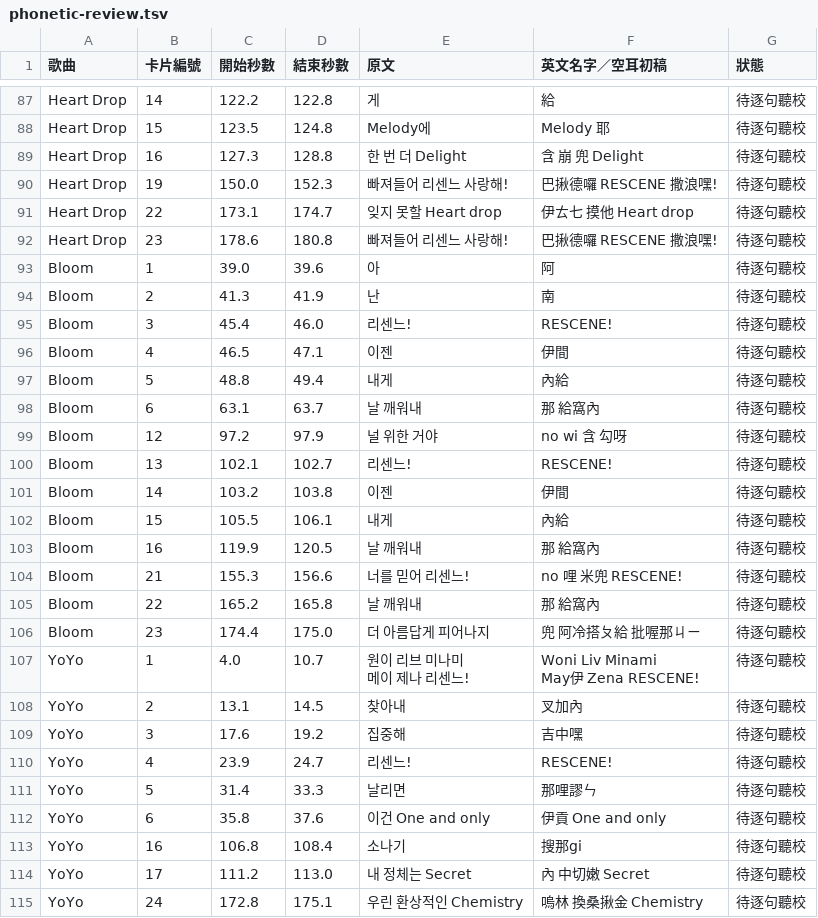
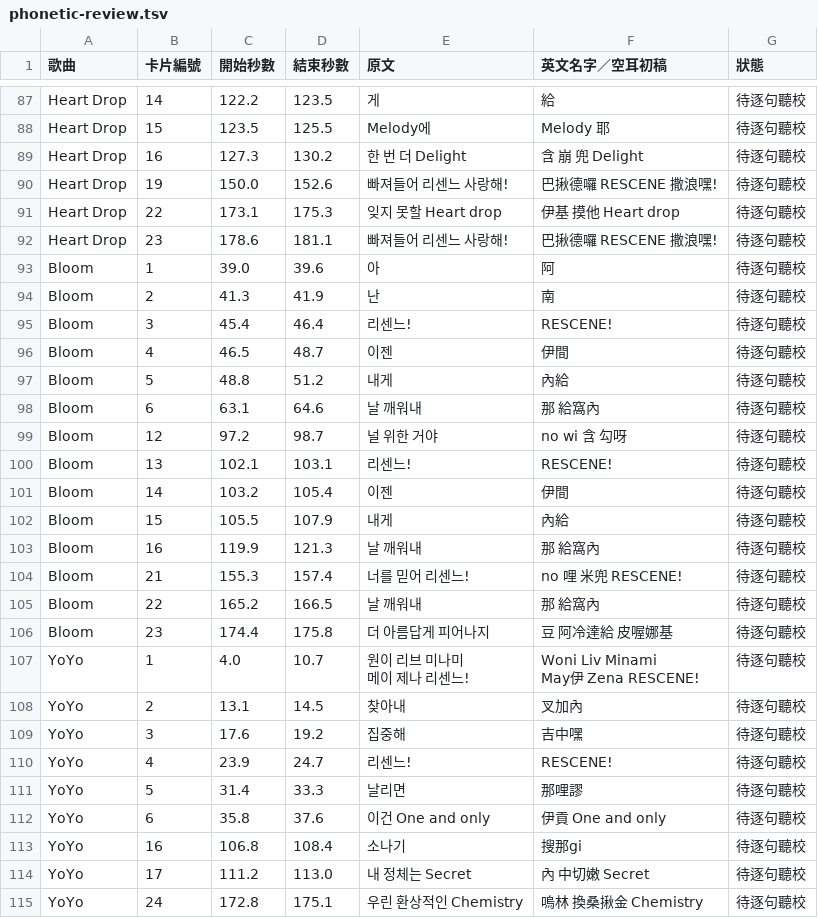
Before and after one commit to zx2538265/player, a TSV file: rescene/phonetic-review.tsv, drawn as a sheet; only a part is shown, gaps mark what is left out; the diff covers the shown part only; the diff names each change by its address in the sheet, - before the commit and + after, or states it on an @@ line.

```diff
--- a/rescene/phonetic-review.tsv
+++ b/rescene/phonetic-review.tsv
-D87 (結束秒數): 122.8
+D87 (結束秒數): 123.5
-D88 (結束秒數): 124.8
+D88 (結束秒數): 125.5
-D89 (結束秒數): 128.8
+D89 (結束秒數): 130.2
-D90 (結束秒數): 152.3
+D90 (結束秒數): 152.6
-D91 (結束秒數): 174.7
+D91 (結束秒數): 175.3
-F91 (英文名字／空耳初稿): 伊ㄊ七 摸他 Heart drop
+F91 (英文名字／空耳初稿): 伊基 摸他 Heart drop
-D92 (結束秒數): 180.8
+D92 (結束秒數): 181.1
-D95 (結束秒數): 46.0
+D95 (結束秒數): 46.4
-D96 (結束秒數): 47.1
+D96 (結束秒數): 48.7
-D97 (結束秒數): 49.4
+D97 (結束秒數): 51.2
-D98 (結束秒數): 63.7
+D98 (結束秒數): 64.6
-D99 (結束秒數): 97.9
+D99 (結束秒數): 98.7
-D100 (結束秒數): 102.7
+D100 (結束秒數): 103.1
-D101 (結束秒數): 103.8
+D101 (結束秒數): 105.4
-D102 (結束秒數): 106.1
+D102 (結束秒數): 107.9
-D103 (結束秒數): 120.5
+D103 (結束秒數): 121.3
-D104 (結束秒數): 156.6
+D104 (結束秒數): 157.4
-D105 (結束秒數): 165.8
+D105 (結束秒數): 166.5
-D106 (結束秒數): 175.0
+D106 (結束秒數): 175.8
-F106 (英文名字／空耳初稿): 兜 阿冷搭ㄆ給 批喔那ㄐㄧ
+F106 (英文名字／空耳初稿): 豆 阿冷達給 皮喔娜基
-F111 (英文名字／空耳初稿): 那哩謬ㄣ
+F111 (英文名字／空耳初稿): 那哩謬
```
Also changed, not shown: 76 edited cells elsewhere in this file, 15 other files.
